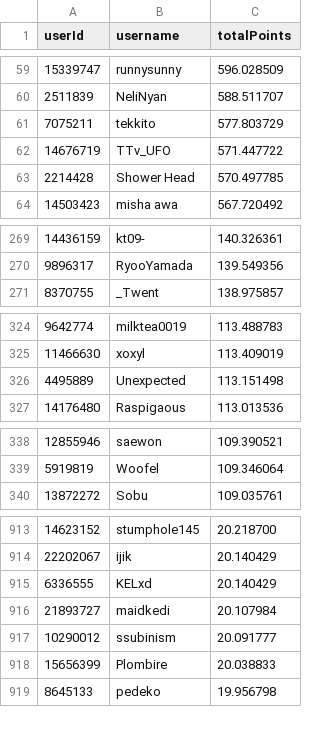
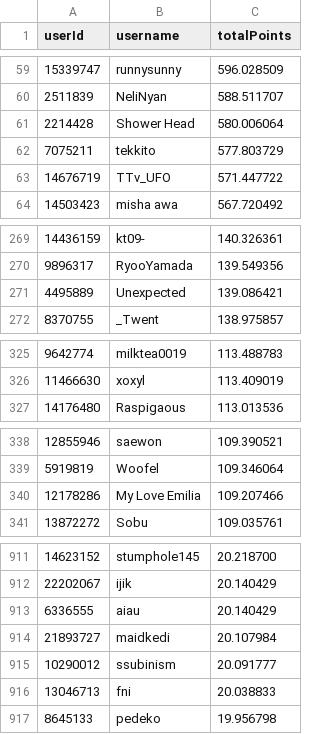
Before and after one commit to Naethanial/osudemonlist, a CSV file: web/data/leaderboard.csv, drawn as a sheet; only a part is shown, gaps mark what is left out; the diff covers the shown part only.

```diff
--- a/web/data/leaderboard.csv
+++ b/web/data/leaderboard.csv
@@ -60,5 +60,5 @@ userId,username,totalPoints
 2511839,"NeliNyan",588.511707
+2214428,"Shower Head",580.006064
 7075211,"tekkito",577.803729
 14676719,"TTv_UFO",571.447722
-2214428,"Shower Head",570.497785
 14503423,"misha awa",567.720492
@@ -270,2 +270,3 @@ userId,username,totalPoints
 9896317,"RyooYamada",139.549356
+4495889,"Unexpected",139.086421
 8370755,"_Twent",138.975857
@@ -325,3 +326,2 @@ userId,username,totalPoints
 11466630,"xoxyl",113.409019
-4495889,"Unexpected",113.151498
 14176480,"Raspigaous",113.013536
@@ -339,2 +339,3 @@ userId,username,totalPoints
 5919819,"Woofel",109.346064
+12178286,"My Love Emilia",109.207466
 13872272,"Sobu",109.035761
@@ -914,6 +912,6 @@ userId,username,totalPoints
 22202067,"ijik",20.140429
-6336555,"KELxd",20.140429
+6336555,"aiau",20.140429
 21893727,"maidkedi",20.107984
 10290012,"ssubinism",20.091777
-15656399,"Plombire",20.038833
+13046713,"fni",20.038833
 8645133,"pedeko",19.956798
```
Also changed, not shown: 9 added rows, 8 removed rows and 1 edited cell elsewhere in this file, 2 other files.
